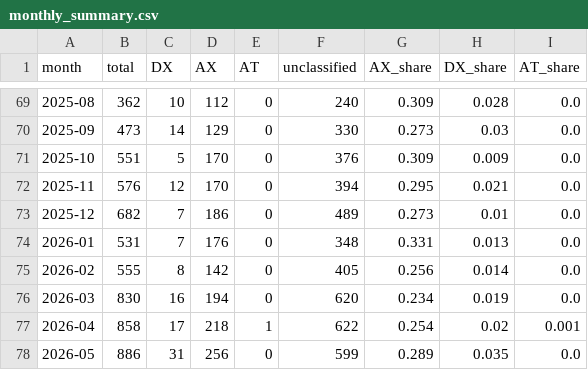
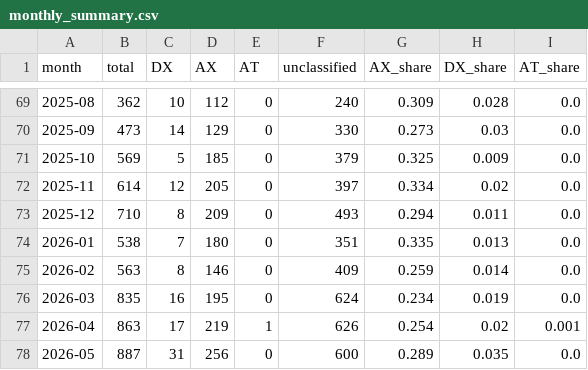
Before and after one commit to Moomoonim/youtube-scrap, a CSV file: analysis/monthly_summary.csv, drawn as a sheet; only a part is shown, gaps mark what is left out; the diff covers the shown part only.

```diff
--- a/analysis/monthly_summary.csv
+++ b/analysis/monthly_summary.csv
@@ -70,9 +70,9 @@
 2025-09,473,14,129,0,330,0.273,0.03,0.0
-2025-10,551,5,170,0,376,0.309,0.009,0.0
-2025-11,576,12,170,0,394,0.295,0.021,0.0
-2025-12,682,7,186,0,489,0.273,0.01,0.0
-2026-01,531,7,176,0,348,0.331,0.013,0.0
-2026-02,555,8,142,0,405,0.256,0.014,0.0
-2026-03,830,16,194,0,620,0.234,0.019,0.0
-2026-04,858,17,218,1,622,0.254,0.02,0.001
-2026-05,886,31,256,0,599,0.289,0.035,0.0
+2025-10,569,5,185,0,379,0.325,0.009,0.0
+2025-11,614,12,205,0,397,0.334,0.02,0.0
+2025-12,710,8,209,0,493,0.294,0.011,0.0
+2026-01,538,7,180,0,351,0.335,0.013,0.0
+2026-02,563,8,146,0,409,0.259,0.014,0.0
+2026-03,835,16,195,0,624,0.234,0.019,0.0
+2026-04,863,17,219,1,626,0.254,0.02,0.001
+2026-05,887,31,256,0,600,0.289,0.035,0.0
```
Also changed, not shown: 10 edited cells elsewhere in this file, 5 other files.
